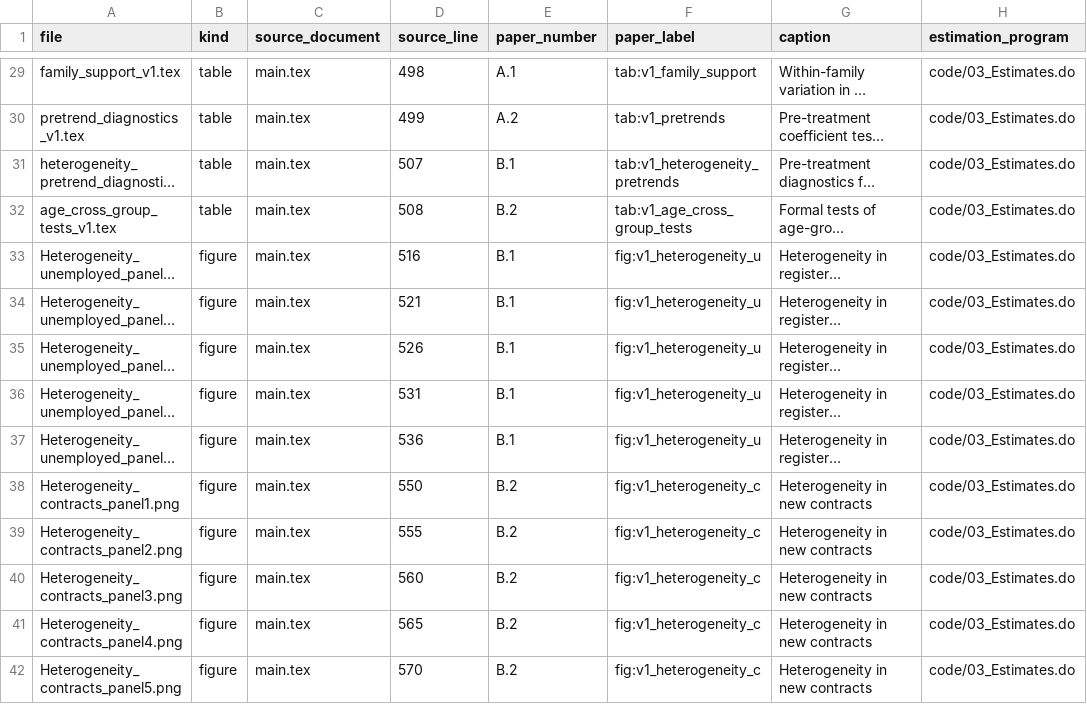
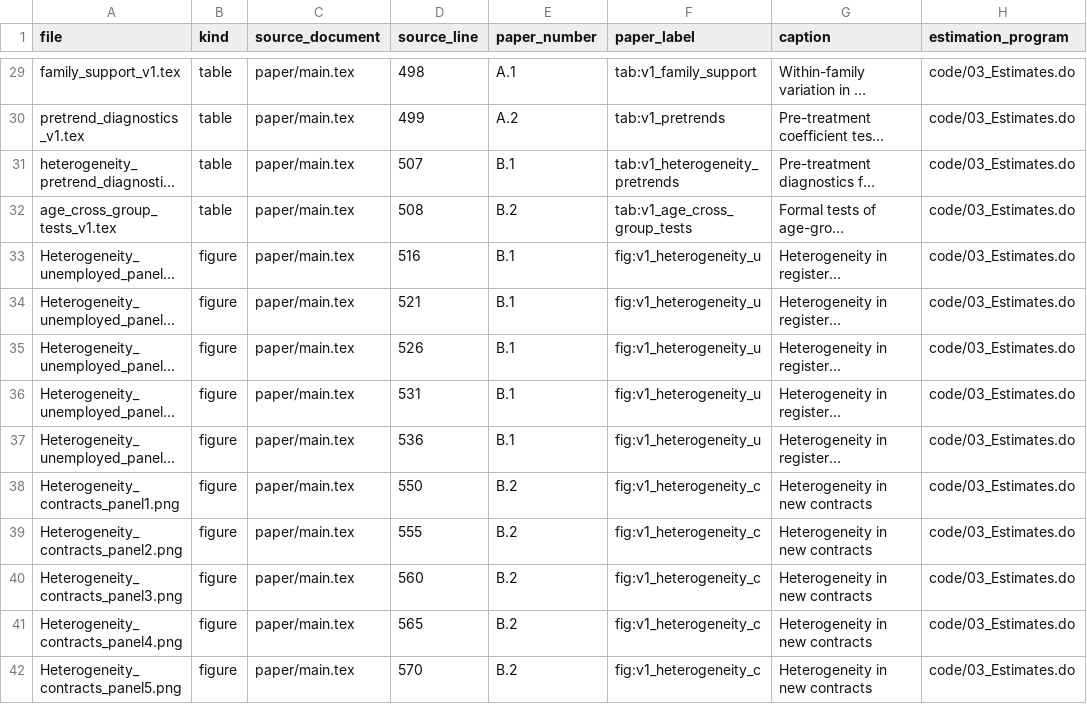
Before and after one commit to dgonzalezgonzalez/Spain-AI-Exposure, a CSV file: docs/output_map.csv, drawn as a sheet; only a part is shown, gaps mark what is left out; long unchanged cells end in …; the diff covers the shown part only; the diff names each change by its address in the sheet, - before the commit and + after, or states it on an @@ line.

```diff
--- a/docs/output_map.csv
+++ b/docs/output_map.csv
-C29:C42 (source_document): main.tex
+C29:C42 (source_document): paper/main.tex
```
Also changed, not shown: 73 edited cells elsewhere in this file, 22 other files.
